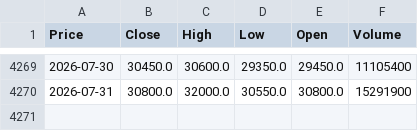
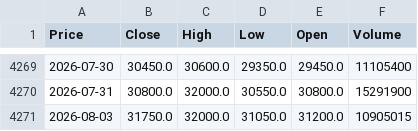
Before and after one commit to vuduc020600-bot/GitHub, a CSV file: data/CTG.csv, drawn as a sheet; only a part is shown, gaps mark what is left out; the diff names each change by its address in the sheet, - before the commit and + after, or states it on an @@ line.

```diff
--- a/data/CTG.csv
+++ b/data/CTG.csv
+row 4271: 2026-08-03 | 31750.0 | 32000.0 | 31050.0 | 31200.0 | 10905015
```
Also changed, not shown: data/EVF.csv, data/HDB.csv, 24 other files.
